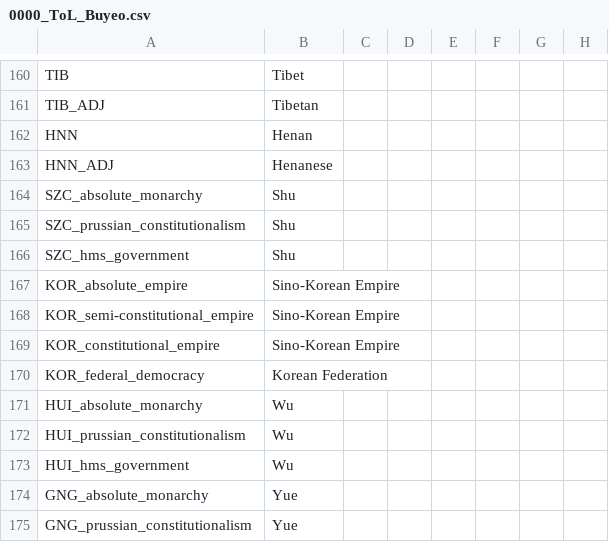
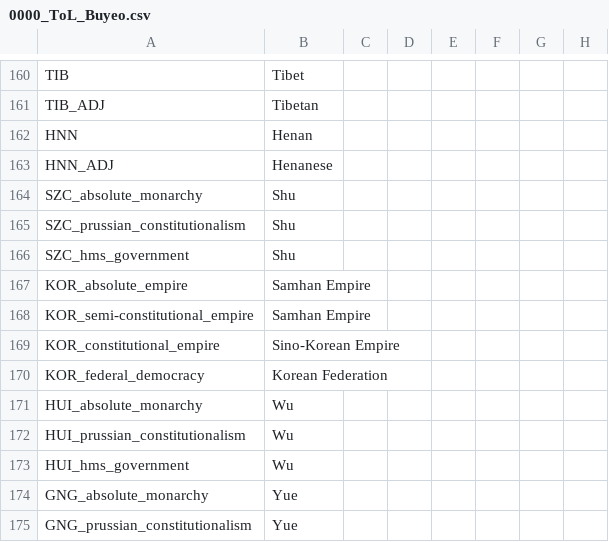
Before and after one commit to Jupiterson/Throne-of-Lorraine, a CSV file: Throne-of-Lorraine/TOL/localisation/0000_ToL_Buyeo.csv, drawn as a sheet; only a part is shown, gaps mark what is left out; the diff names each change by its address in the sheet, - before the commit and + after, or states it on an @@ line.

```diff
--- a/Throne-of-Lorraine/TOL/localisation/0000_ToL_Buyeo.csv
+++ b/Throne-of-Lorraine/TOL/localisation/0000_ToL_Buyeo.csv
-B167:B168: Sino-Korean Empire
+B167:B168: Samhan Empire
```
Also changed, not shown: 1 other file.
